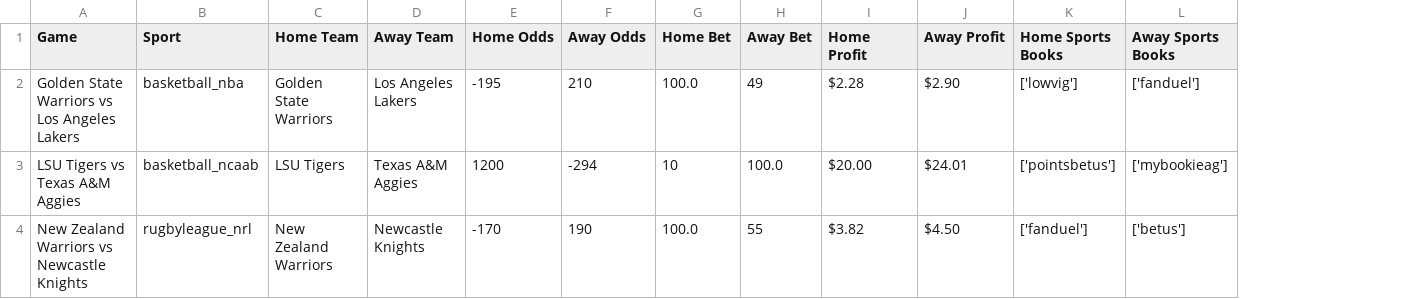
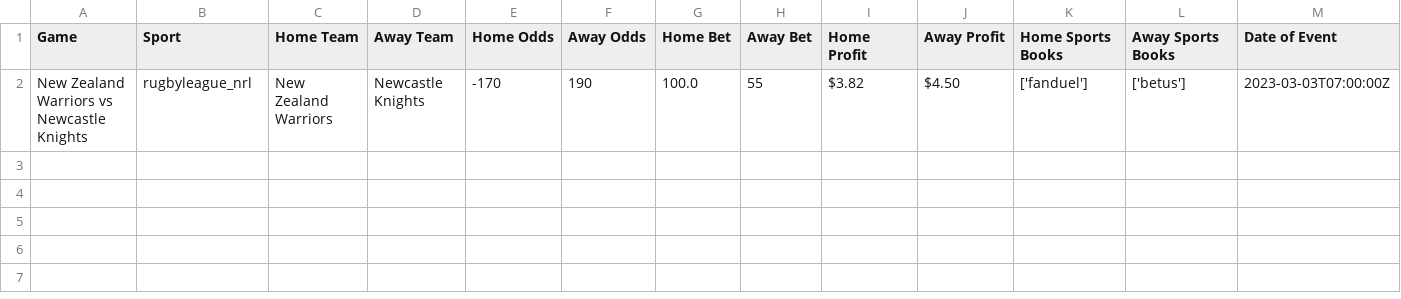
Before and after one commit to DrewAshurst/arbitrage_betting, a CSV file: possibleBets.csv, drawn as a sheet; removed rows and columns are numbered as before the commit, all else as after; the diff names each change by its address in the sheet, - before the commit and + after, or states it on an @@ line.

```diff
--- a/possibleBets.csv
+++ b/possibleBets.csv
+column M (Date of Event), row 2: 2023-03-03T07:00:00Z
-row 2: Golden State Warriors vs Los Angeles Lakers | basketball_nba | Golden State Warriors | Los Angeles Lakers | -195 | 210 | 100.0 | 49 | $2.28 | $2.90 | ['lowvig'] | ['fanduel']
-row 3: LSU Tigers vs Texas A&M Aggies | basketball_ncaab | LSU Tigers | Texas A&M Aggies | 1200 | -294 | 10 | 100.0 | $20.00 | $24.01 | ['pointsbetus'] | ['mybookieag']
```
Also changed, not shown: overUnderBets.csv, 6 other files.
